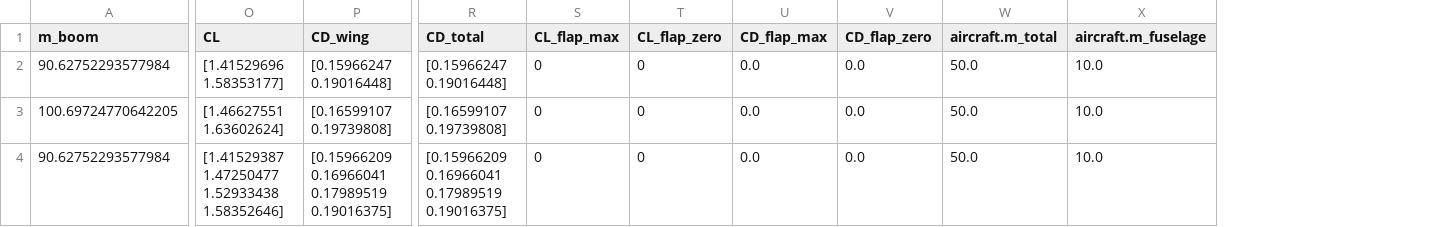
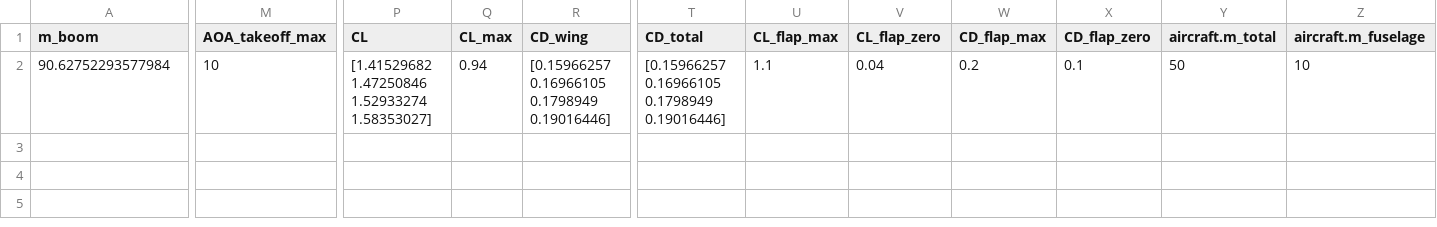
Before and after one commit to jwleesnu/DBF2025_SizingTool_v2, a CSV file: data/test.csv, drawn as a sheet; only a part is shown, gaps mark what is left out; removed rows and columns are numbered as before the commit, all else as after; rows hold the shown columns only; the diff names each change by its address in the sheet, - before the commit and + after, or states it on an @@ line.

```diff
--- a/data/test.csv
+++ b/data/test.csv
+column M (AOA_takeoff_max), row 2: 10
+column Q (CL_max), row 2: 0.94
-row 2: 90.62752293577984 | [1.41529696 1.58353177] | [0.15966247 0.19016448] | [0.15966247 0.19016448] | 0 | 0 | 0.0 | 0.0 | 50.0 | 10.0
-row 3: 100.69724770642205 | [1.46627551 1.63602624] | [0.16599107 0.19739808] | [0.16599107 0.19739808] | 0 | 0 | 0.0 | 0.0 | 50.0 | 10.0
-P2 (CL): [1.41529387 1.47250477 1.52933438 1.58352646]
+P2 (CL): [1.41529682 1.47250846 1.52933274 1.58353027]
-R2 (CD_wing): [0.15966209 0.16966041 0.17989519 0.19016375]
+R2 (CD_wing): [0.15966257 0.16966105 0.1798949 0.19016446]
-T2 (CD_total): [0.15966209 0.16966041 0.17989519 0.19016375]
+T2 (CD_total): [0.15966257 0.16966105 0.1798949 0.19016446]
-U2 (CL_flap_max): 0
+U2 (CL_flap_max): 1.1
-V2 (CL_flap_zero): 0
+V2 (CL_flap_zero): 0.04
-W2 (CD_flap_max): 0.0
+W2 (CD_flap_max): 0.2
-X2 (CD_flap_zero): 0.0
+X2 (CD_flap_zero): 0.1
-Y2 (aircraft.m_total): 50.0
+Y2 (aircraft.m_total): 50
-Z2 (aircraft.m_fuselage): 10.0
+Z2 (aircraft.m_fuselage): 10
```
Also changed, not shown: 6 other files.
